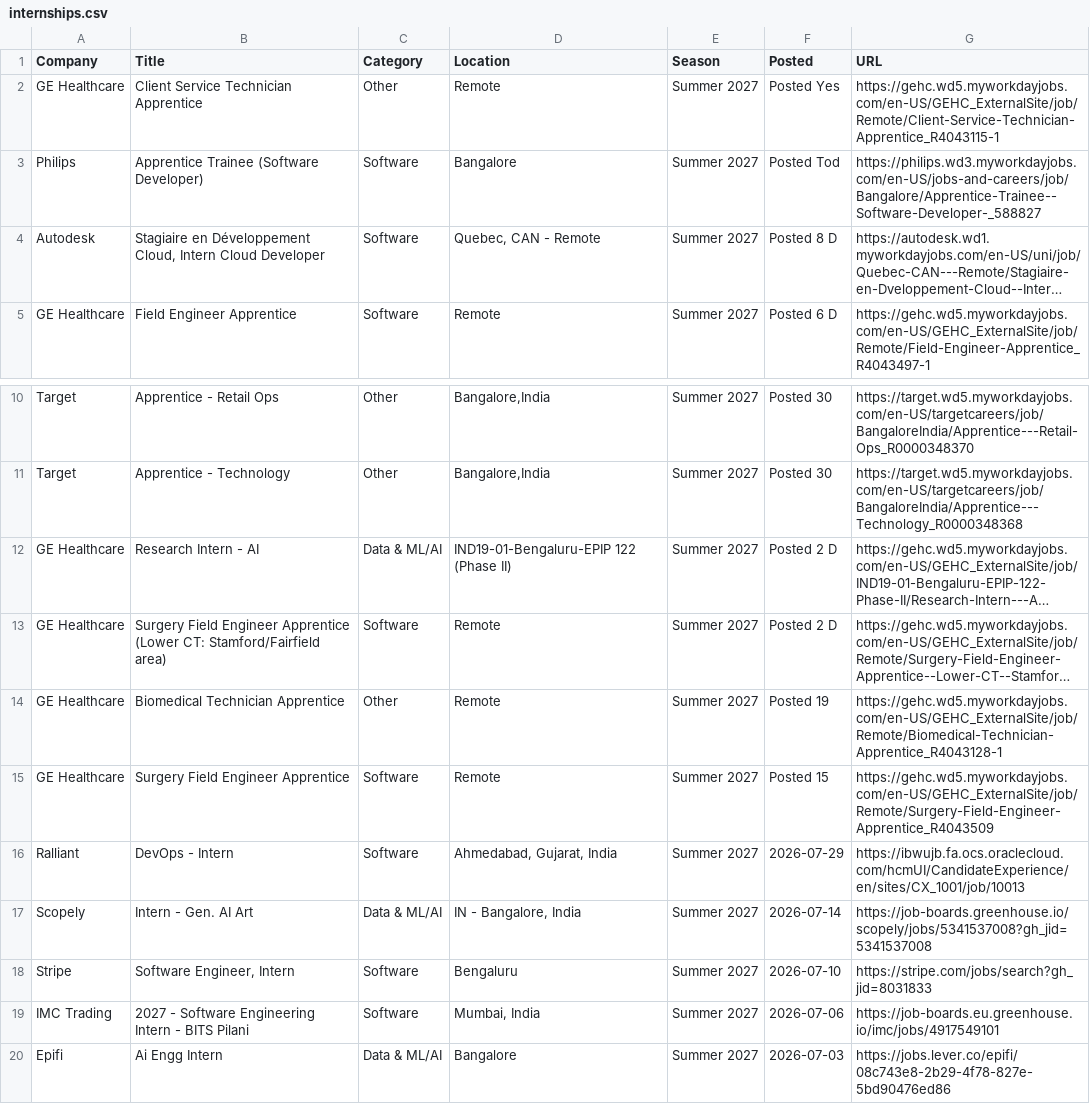
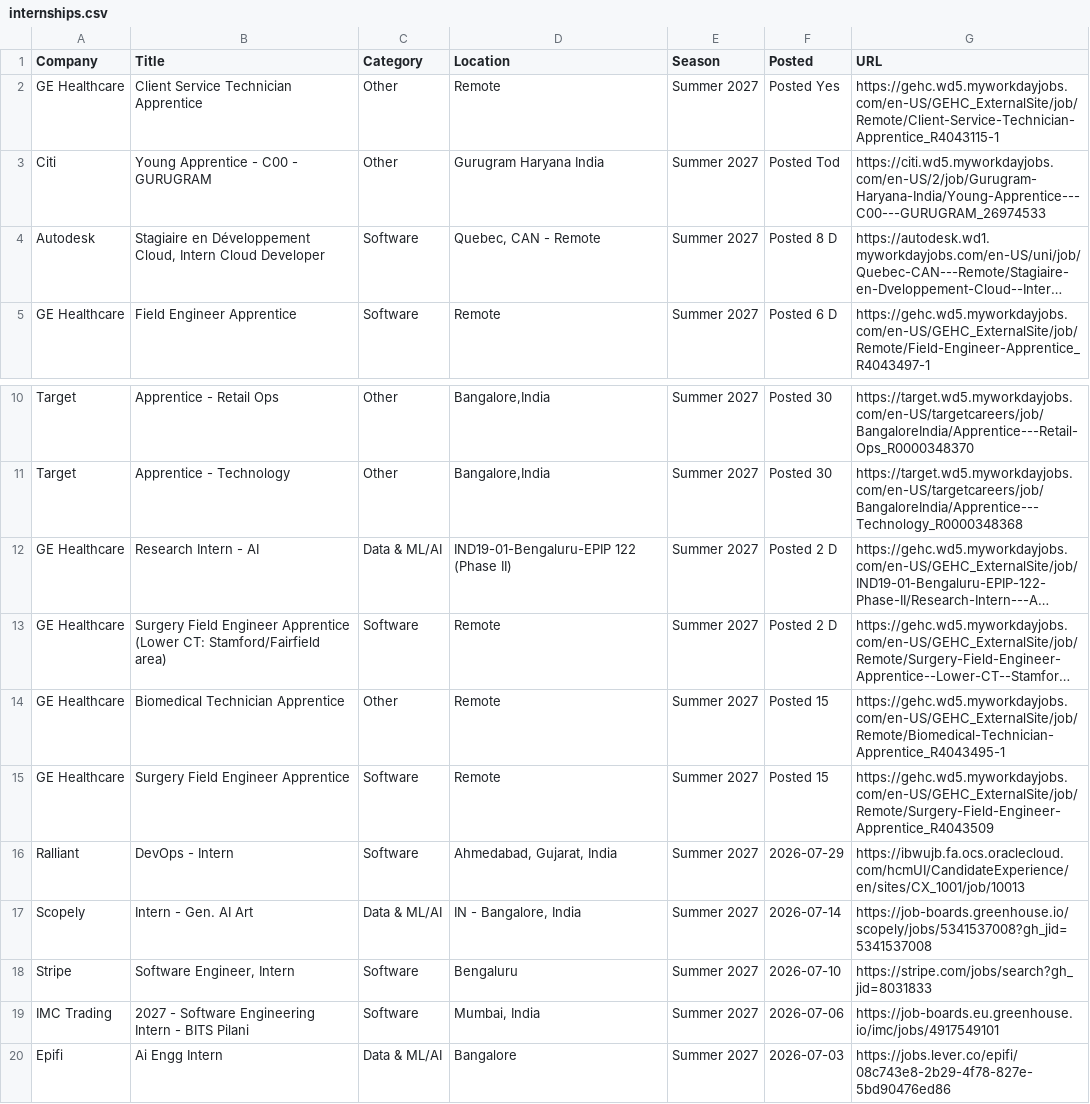
Before and after one commit to 10vulture1005/interns-work, a CSV file: data/internships.csv, drawn as a sheet; only a part is shown, gaps mark what is left out; long unchanged cells end in …; removed rows and columns are numbered as before the commit, all else as after; the diff names each change by its address in the sheet, - before the commit and + after, or states it on an @@ line.

```diff
--- a/data/internships.csv
+++ b/data/internships.csv
-row 3: Philips | Apprentice Trainee (Software Developer) | Software | Bangalore | Summer 2027 | Posted Tod | https://philips.wd3.myworkdayjobs.com/en-US/jobs-and-careers/job/Bangalore/Apprentice-Trainee--Software-Developer-_588827
+row 3: Citi | Young Apprentice - C00 - GURUGRAM | Other | Gurugram Haryana India | Summer 2027 | Posted Tod | https://citi.wd5.myworkdayjobs.com/en-US/2/job/Gurugram-Haryana-India/Young-Apprentice---C00---GURUGRAM_26974533
-F14 (Posted): Posted 19
+F14 (Posted): Posted 15
-G14 (URL): https://gehc.wd5.myworkdayjobs.com/en-US/GEHC_ExternalSite/job/Remote/Biomedical-Technician-Apprentice_R4043128-1
+G14 (URL): https://gehc.wd5.myworkdayjobs.com/en-US/GEHC_ExternalSite/job/Remote/Biomedical-Technician-Apprentice_R4043495-1
```
Also changed, not shown: 9 other files.
